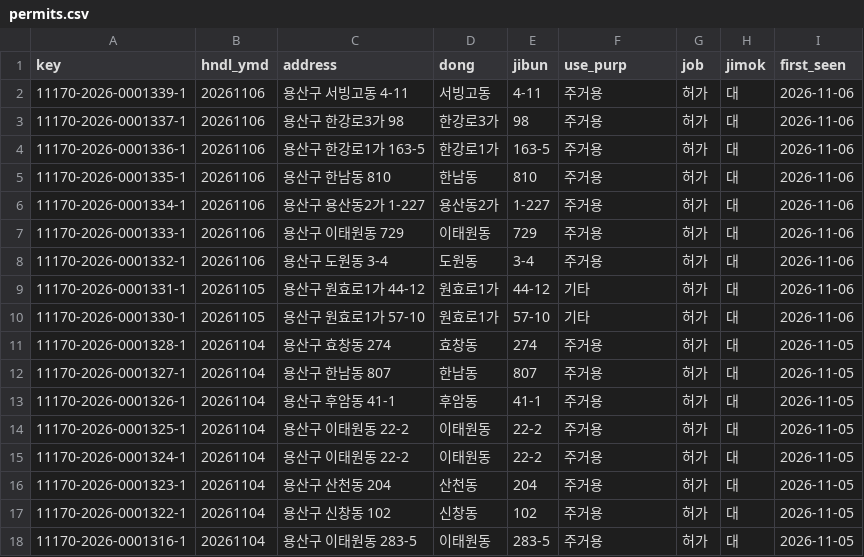
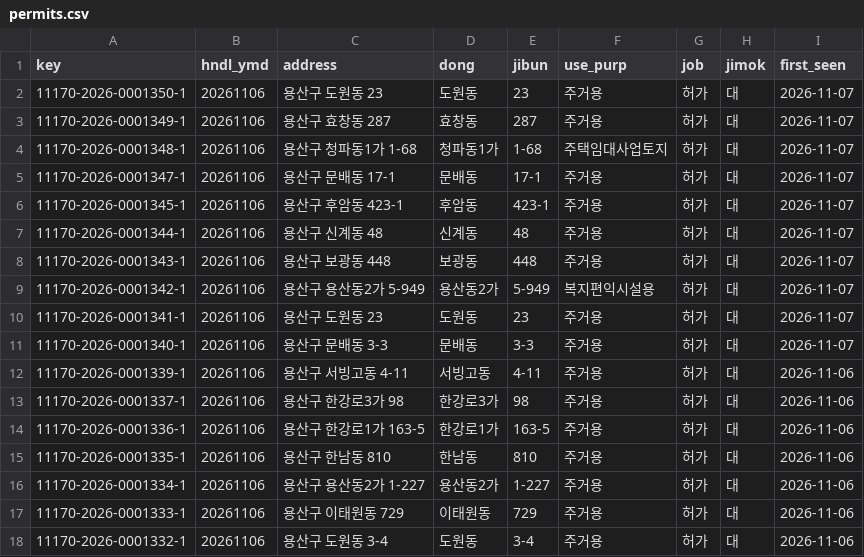
Before and after one commit to hannamhyundai/hannamhyundai.github.io, a CSV file: data/permits.csv, drawn as a sheet; only a part is shown; the shorter side is filled out with more unchanged rows.

```diff
--- a/data/permits.csv
+++ b/data/permits.csv
@@ -1,2 +1,12 @@
 key,hndl_ymd,address,dong,jibun,use_purp,job,jimok,first_seen
+11170-2026-0001350-1,20261106,용산구 도원동 23,도원동,23,주거용,허가,대,2026-11-07
+11170-2026-0001349-1,20261106,용산구 효창동 287,효창동,287,주거용,허가,대,2026-11-07
+11170-2026-0001348-1,20261106,용산구 청파동1가 1-68,청파동1가,1-68,주택임대사업토지,허가,대,2026-11-07
+11170-2026-0001347-1,20261106,용산구 문배동 17-1,문배동,17-1,주거용,허가,대,2026-11-07
+11170-2026-0001345-1,20261106,용산구 후암동 423-1,후암동,423-1,주거용,허가,대,2026-11-07
+11170-2026-0001344-1,20261106,용산구 신계동 48,신계동,48,주거용,허가,대,2026-11-07
+11170-2026-0001343-1,20261106,용산구 보광동 448,보광동,448,주거용,허가,대,2026-11-07
+11170-2026-0001342-1,20261106,용산구 용산동2가 5-949,용산동2가,5-949,복지편익시설용,허가,대,2026-11-07
+11170-2026-0001341-1,20261106,용산구 도원동 23,도원동,23,주거용,허가,대,2026-11-07
+11170-2026-0001340-1,20261106,용산구 문배동 3-3,문배동,3-3,주거용,허가,대,2026-11-07
 11170-2026-0001339-1,20261106,용산구 서빙고동 4-11,서빙고동,4-11,주거용,허가,대,2026-11-06
```
Also changed, not shown: data/deals.csv, 1 other file.
